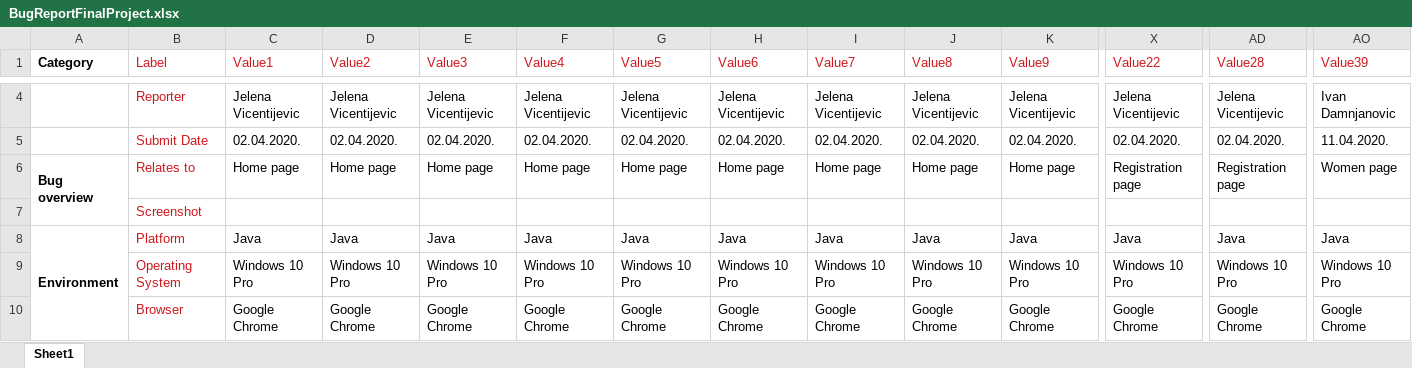
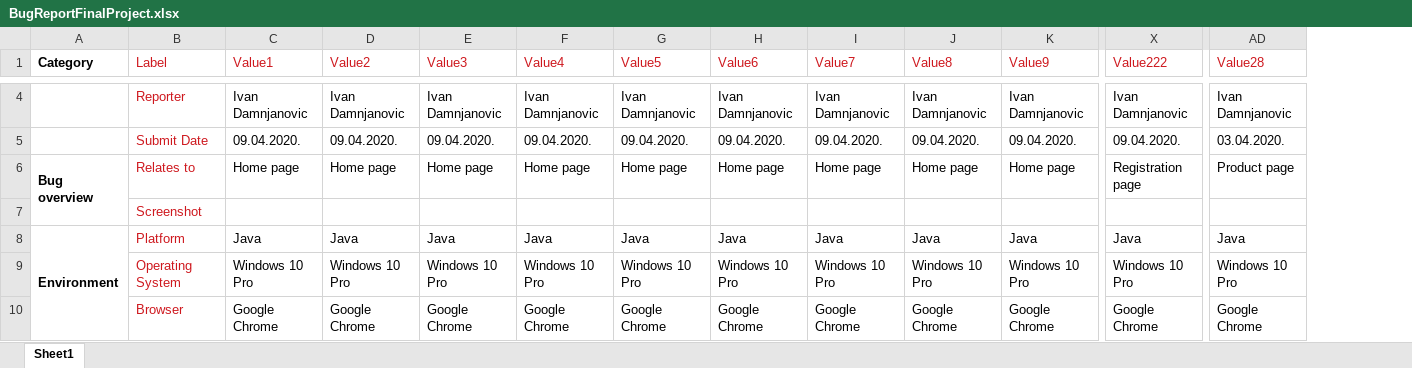
Before and after one commit to IvanD93/LastProject, an Excel workbook: BugReportFinalProject.xlsx, sheet Sheet1, drawn as a sheet; only a part is shown, gaps mark what is left out; values as stored, in another font and other column widths than the file's, no borders; the diff covers the shown part only; the diff names each change by its address in the sheet, - before the commit and + after, or states it on an @@ line.

Commit message:
Add files via upload

```diff
--- a/BugReportFinalProject.xlsx (sheet Sheet1)
+++ b/BugReportFinalProject.xlsx (sheet Sheet1)
-column AO (Value39), rows 4-10: Ivan Damnjanovic | 11.04.2020. | Women page |  | Java | Windows 10 Pro | Google Chrome
-X1: Value22
+X1: Value222
-C4 (Value1): Jelena Vicentijevic
+C4 (Value1): Ivan Damnjanovic
-D4 (Value2): Jelena Vicentijevic
+D4 (Value2): Ivan Damnjanovic
-E4 (Value3): Jelena Vicentijevic
+E4 (Value3): Ivan Damnjanovic
-F4 (Value4): Jelena Vicentijevic
+F4 (Value4): Ivan Damnjanovic
-G4 (Value5): Jelena Vicentijevic
+G4 (Value5): Ivan Damnjanovic
-H4 (Value6): Jelena Vicentijevic
+H4 (Value6): Ivan Damnjanovic
-I4 (Value7): Jelena Vicentijevic
+I4 (Value7): Ivan Damnjanovic
-J4 (Value8): Jelena Vicentijevic
+J4 (Value8): Ivan Damnjanovic
-K4 (Value9): Jelena Vicentijevic
+K4 (Value9): Ivan Damnjanovic
-X4 (Value222): Jelena Vicentijevic
+X4 (Value222): Ivan Damnjanovic
-AD4 (Value28): Jelena Vicentijevic
+AD4 (Value28): Ivan Damnjanovic
-C5 (Value1): 02.04.2020.
+C5 (Value1): 09.04.2020.
-D5 (Value2): 02.04.2020.
+D5 (Value2): 09.04.2020.
-E5 (Value3): 02.04.2020.
+E5 (Value3): 09.04.2020.
-F5 (Value4): 02.04.2020.
+F5 (Value4): 09.04.2020.
-G5 (Value5): 02.04.2020.
+G5 (Value5): 09.04.2020.
-H5 (Value6): 02.04.2020.
+H5 (Value6): 09.04.2020.
-I5 (Value7): 02.04.2020.
+I5 (Value7): 09.04.2020.
-J5 (Value8): 02.04.2020.
+J5 (Value8): 09.04.2020.
-K5 (Value9): 02.04.2020.
+K5 (Value9): 09.04.2020.
-X5 (Value222): 02.04.2020.
+X5 (Value222): 09.04.2020.
-AD5 (Value28): 02.04.2020.
+AD5 (Value28): 03.04.2020.
-AD6 (Value28): Registration page
+AD6 (Value28): Product page
```
Also changed, not shown: 220 edited cells elsewhere in this sheet.
